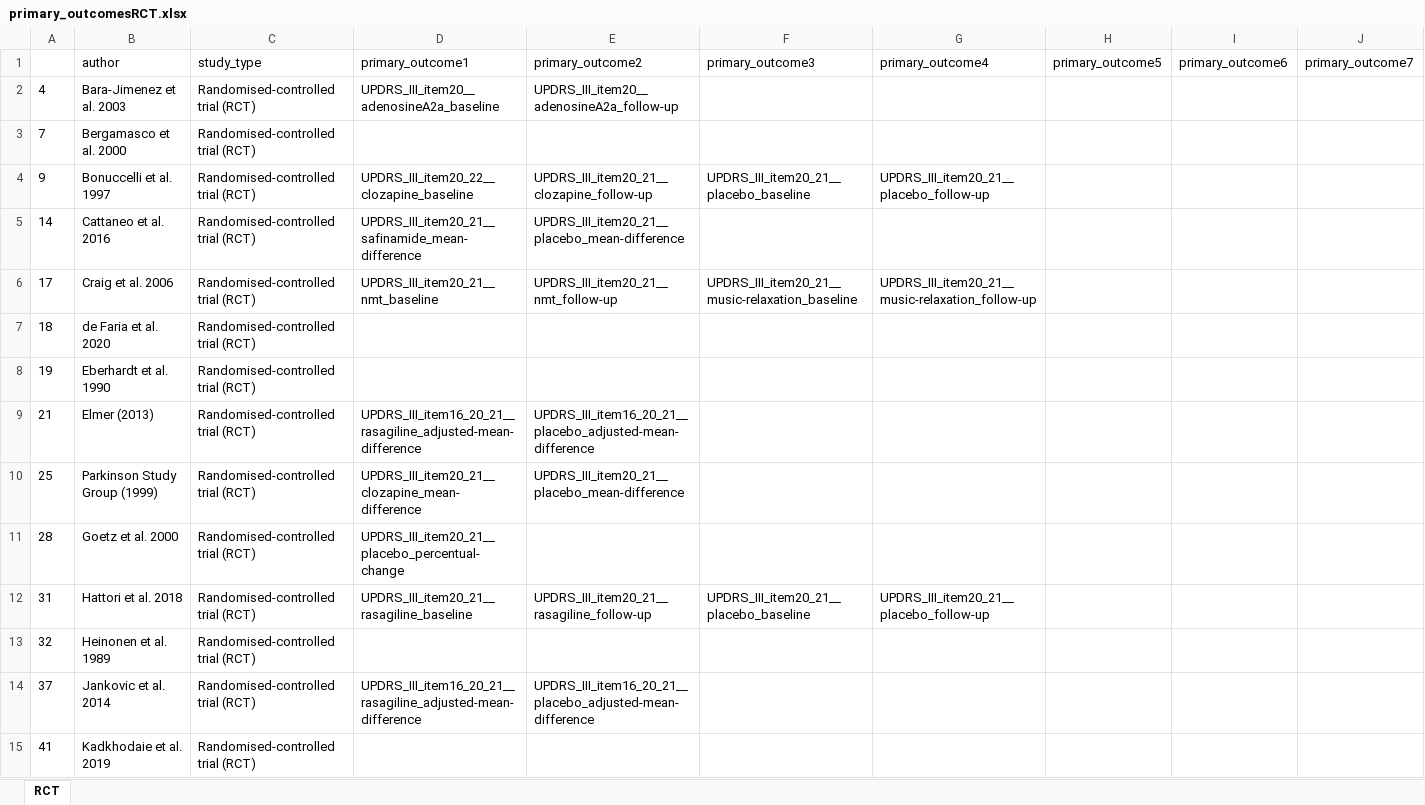
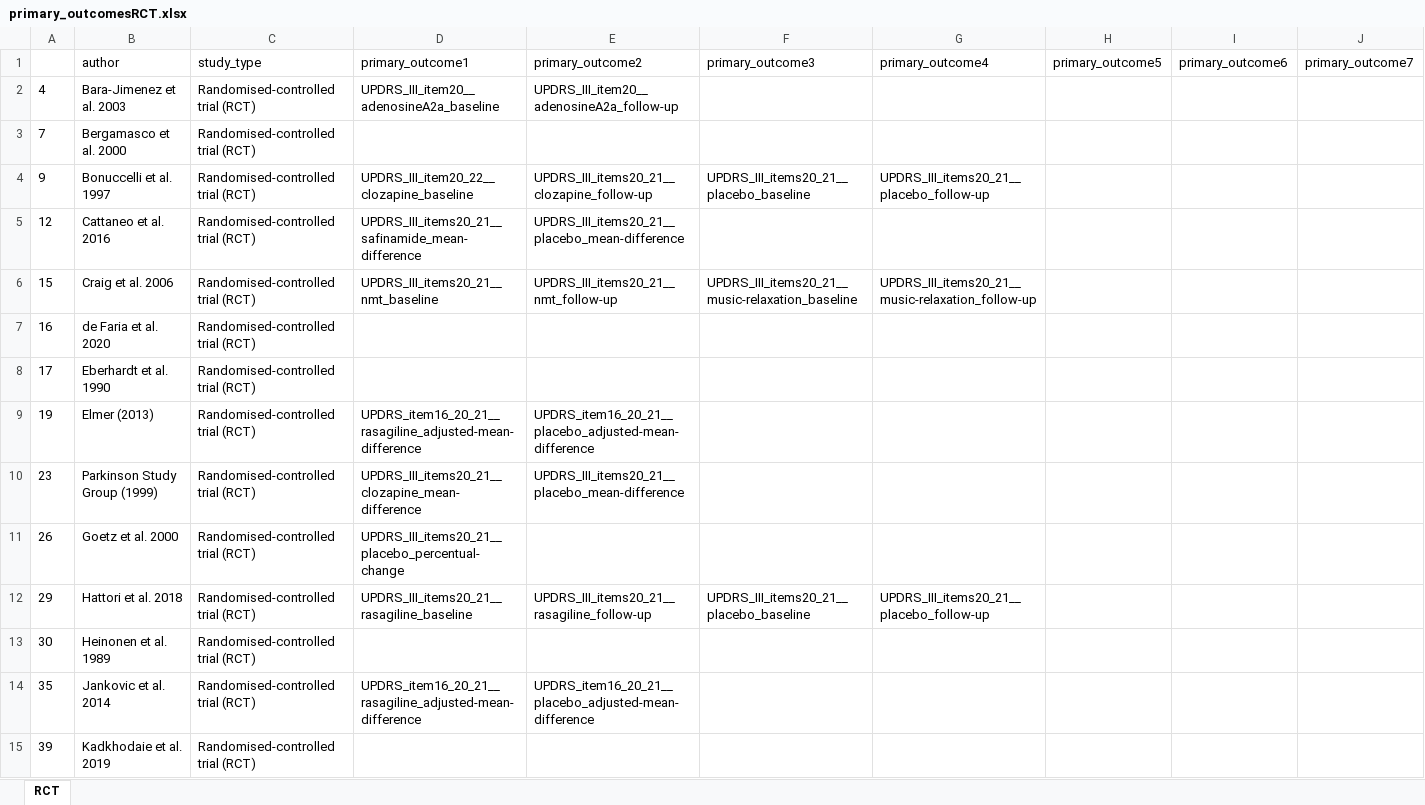
Before and after one commit to dpedrosac/PDtremor-systrev, an Excel workbook: primary_outcomesRCT.xlsx, sheet RCT, drawn as a sheet; only a part is shown; values as stored, in another font and other column widths than the file's, no borders; removed rows and columns are numbered as before the commit, all else as after; rows hold the shown columns only; the diff covers the shown part only; the diff names each change by its address in the sheet, - before the commit and + after, or states it on an @@ line.

```diff
--- a/primary_outcomesRCT.xlsx (sheet RCT)
+++ b/primary_outcomesRCT.xlsx (sheet RCT)
-E4 (primary_outcome2): UPDRS_III_item20_21__clozapine_follow-up
+E4 (primary_outcome2): UPDRS_III_items20_21__clozapine_follow-up
-F4 (primary_outcome3): UPDRS_III_item20_21__placebo_baseline
+F4 (primary_outcome3): UPDRS_III_items20_21__placebo_baseline
-G4 (primary_outcome4): UPDRS_III_item20_21__placebo_follow-up
+G4 (primary_outcome4): UPDRS_III_items20_21__placebo_follow-up
-A5: 14
+A5: 12
-D5 (primary_outcome1): UPDRS_III_item20_21__safinamide_mean-difference
+D5 (primary_outcome1): UPDRS_III_items20_21__safinamide_mean-difference
-E5 (primary_outcome2): UPDRS_III_item20_21__placebo_mean-difference
+E5 (primary_outcome2): UPDRS_III_items20_21__placebo_mean-difference
-A6: 17
+A6: 15
-D6 (primary_outcome1): UPDRS_III_item20_21__nmt_baseline
+D6 (primary_outcome1): UPDRS_III_items20_21__nmt_baseline
-E6 (primary_outcome2): UPDRS_III_item20_21__nmt_follow-up
+E6 (primary_outcome2): UPDRS_III_items20_21__nmt_follow-up
-F6 (primary_outcome3): UPDRS_III_item20_21__music-relaxation_baseline
+F6 (primary_outcome3): UPDRS_III_items20_21__music-relaxation_baseline
-G6 (primary_outcome4): UPDRS_III_item20_21__music-relaxation_follow-up
+G6 (primary_outcome4): UPDRS_III_items20_21__music-relaxation_follow-up
-A7: 18
+A7: 16
+row 8: 17 | Eberhardt et al. 1990 | Randomised-controlled trial (RCT)
-B9 (author): Eberhardt et al. 1990
+B9 (author): Elmer (2013)
-D9 (primary_outcome1): (empty)
+D9 (primary_outcome1): UPDRS_item16_20_21__rasagiline_adjusted-mean-difference
-E9 (primary_outcome2): (empty)
+E9 (primary_outcome2): UPDRS_item16_20_21__placebo_adjusted-mean-difference
-row 9: 21 | Elmer (2013) | Randomised-controlled trial (RCT) | UPDRS_III_item16_20_21__rasagiline_adjusted-mean-difference | UPDRS_III_item16_20_21__placebo_adjusted-mean-difference
-A10: 25
+A10: 23
-D10 (primary_outcome1): UPDRS_III_item20_21__clozapine_mean-difference
+D10 (primary_outcome1): UPDRS_III_items20_21__clozapine_mean-difference
-E10 (primary_outcome2): UPDRS_III_item20_21__placebo_mean-difference
+E10 (primary_outcome2): UPDRS_III_items20_21__placebo_mean-difference
-A11: 28
+A11: 26
-D11 (primary_outcome1): UPDRS_III_item20_21__placebo_percentual-change
+D11 (primary_outcome1): UPDRS_III_items20_21__placebo_percentual-change
-A12: 31
+A12: 29
-D12 (primary_outcome1): UPDRS_III_item20_21__rasagiline_baseline
+D12 (primary_outcome1): UPDRS_III_items20_21__rasagiline_baseline
-E12 (primary_outcome2): UPDRS_III_item20_21__rasagiline_follow-up
+E12 (primary_outcome2): UPDRS_III_items20_21__rasagiline_follow-up
-F12 (primary_outcome3): UPDRS_III_item20_21__placebo_baseline
+F12 (primary_outcome3): UPDRS_III_items20_21__placebo_baseline
-G12 (primary_outcome4): UPDRS_III_item20_21__placebo_follow-up
+G12 (primary_outcome4): UPDRS_III_items20_21__placebo_follow-up
-A13: 32
+A13: 30
-A14: 37
+A14: 35
-D14 (primary_outcome1): UPDRS_III_item16_20_21__rasagiline_adjusted-mean-difference
+D14 (primary_outcome1): UPDRS_item16_20_21__rasagiline_adjusted-mean-difference
-E14 (primary_outcome2): UPDRS_III_item16_20_21__placebo_adjusted-mean-difference
+E14 (primary_outcome2): UPDRS_item16_20_21__placebo_adjusted-mean-difference
-A15: 41
+A15: 39
```
Also changed, not shown: 10 added rows, 12 removed rows and 107 edited cells elsewhere in this sheet, __included_studies.xlsx, __included_studies_old.xlsx, 8 other files.
